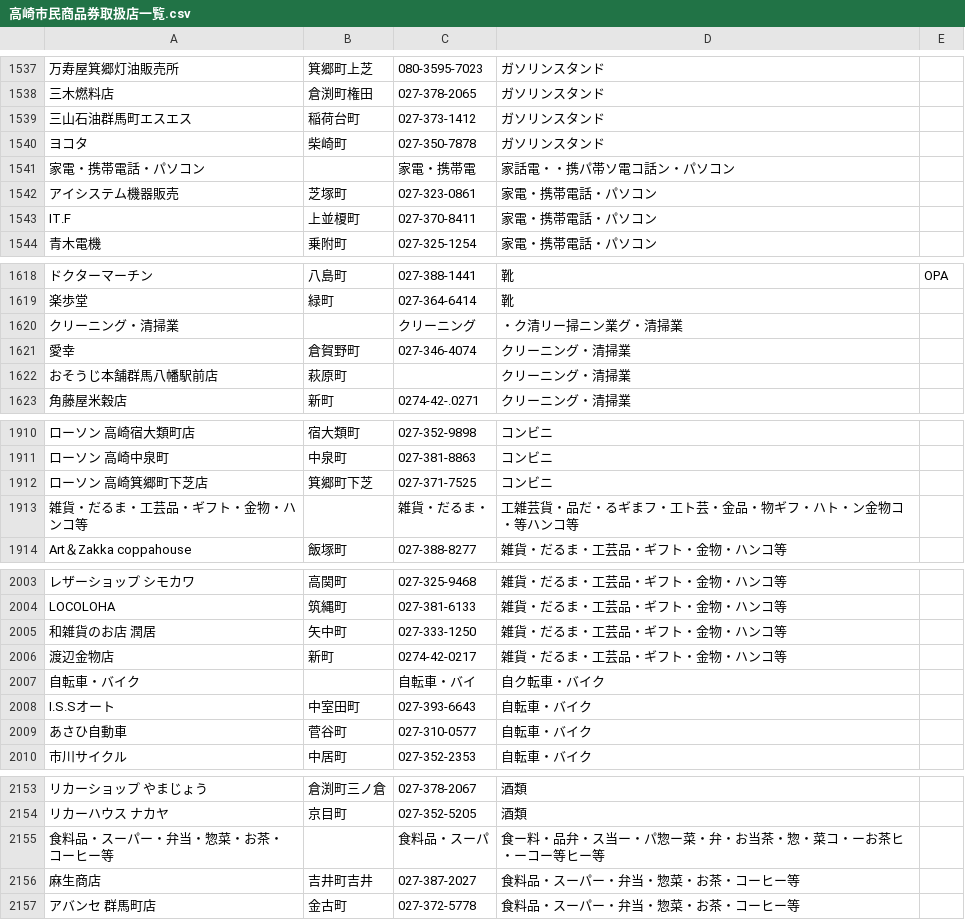
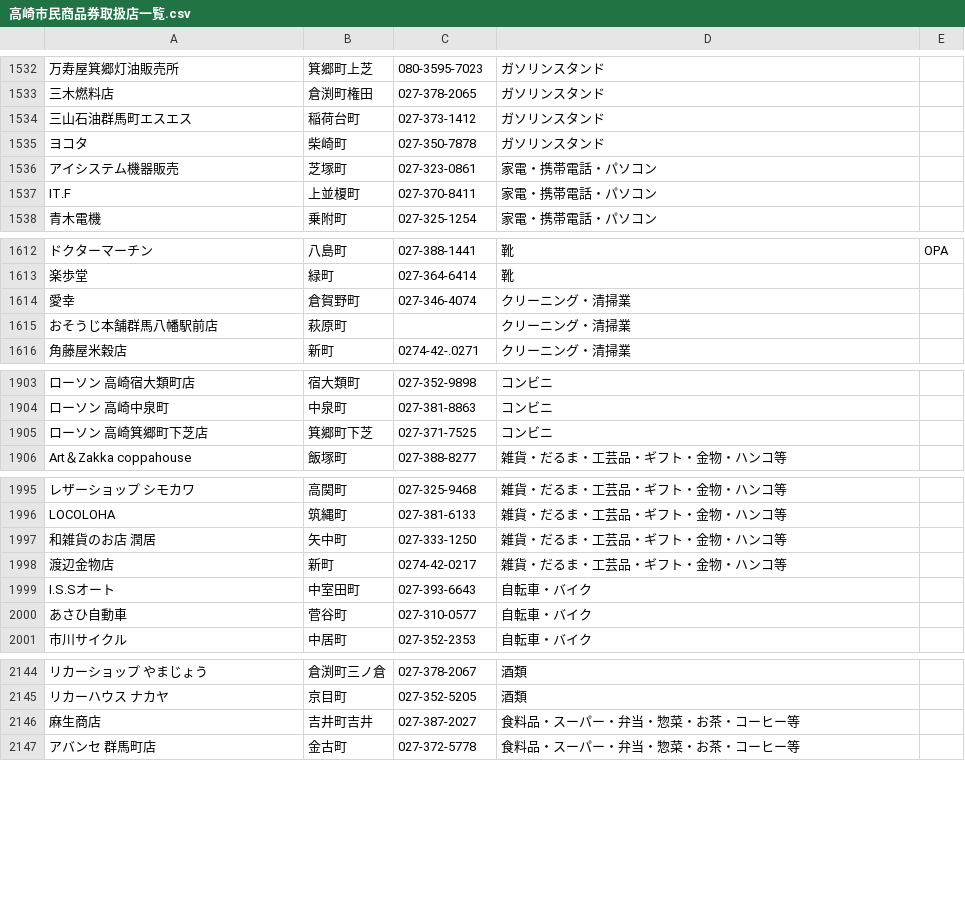
Before and after one commit to komatubara/takasaki-shoken-map, a CSV file: 高崎市民商品券取扱店一覧.csv, drawn as a sheet; only a part is shown, gaps mark what is left out; ↵ is a line break in a cell; the diff covers the shown part only; the diff names each change by its address in the sheet, - before the commit and + after, or states it on an @@ line.

```diff
--- a/高崎市民商品券取扱店一覧.csv
+++ b/高崎市民商品券取扱店一覧.csv
-row 1541: 家電・携帯電話・パソコン |  | 家電・携帯電 | 家話電・・携パ帯ソ電コ話ン・パソコン
-row 1620: クリーニング・清掃業 |  | クリーニング | ・ク清リー掃ニン業グ・清掃業
-row 1913: 雑貨・だるま・工芸品・ギフト・金物・ハ ↵ ンコ等 |  | 雑貨・だるま・ | 工雑芸貨・品だ・るギまフ・工ト芸・金品・物ギフ・ハト・ン金物コ・等ハンコ等
-row 2007: 自転車・バイク |  | 自転車・バイ | 自ク転車・バイク
-row 2155: 食料品・スーパー・弁当・惣菜・お茶・ ↵ コーヒー等 |  | 食料品・スーパ | 食ー料・品弁・ス当ー・パ惣ー菜・弁・お当茶・惣・菜コ・ーお茶ヒ・ーコー等ヒー等
```
Also changed, not shown: 18 removed rows elsewhere in this file, 高崎市民商品券取扱店一覧_geo_final.csv, 1 other file.
